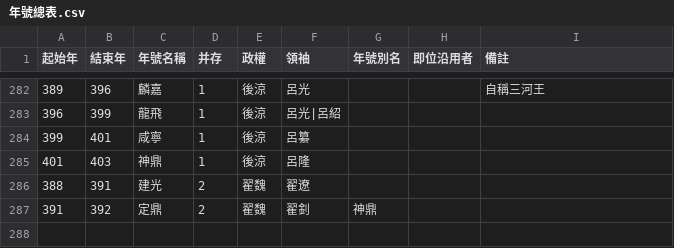
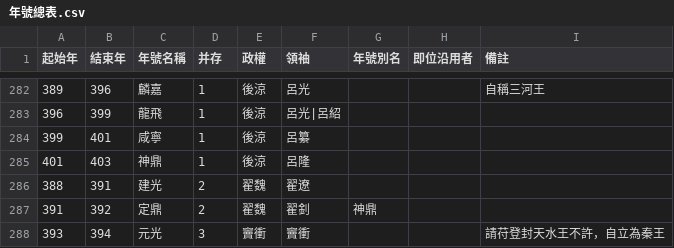
Before and after one commit to gamefang/zizhitongjian, a CSV file: 1_數據表/1.2_政權年代表/年號總表.csv, drawn as a sheet; only a part is shown, gaps mark what is left out.

```diff
--- a/1_數據表/1.2_政權年代表/年號總表.csv
+++ b/1_數據表/1.2_政權年代表/年號總表.csv
@@ -287 +287,2 @@
 391,392,定鼎,2,翟魏,翟釗,神鼎,,
+393,394,元光,3,竇衝,竇衝,,,請苻登封天水王不許，自立為秦王
```
Also changed, not shown: 5 other files.
